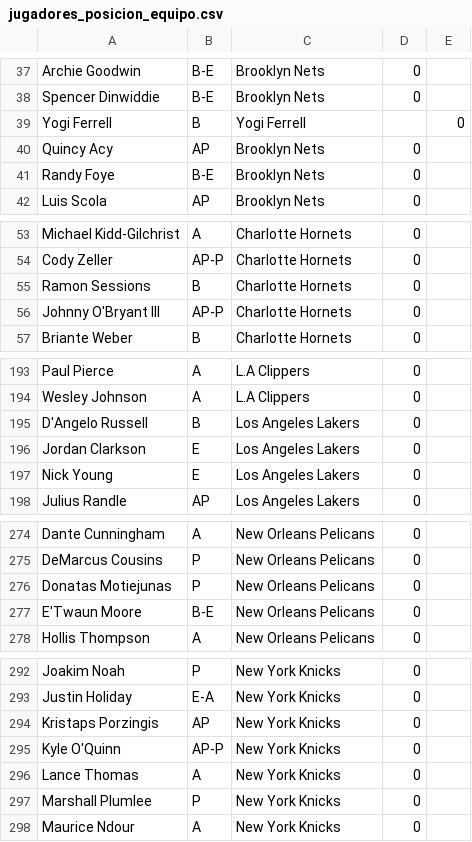
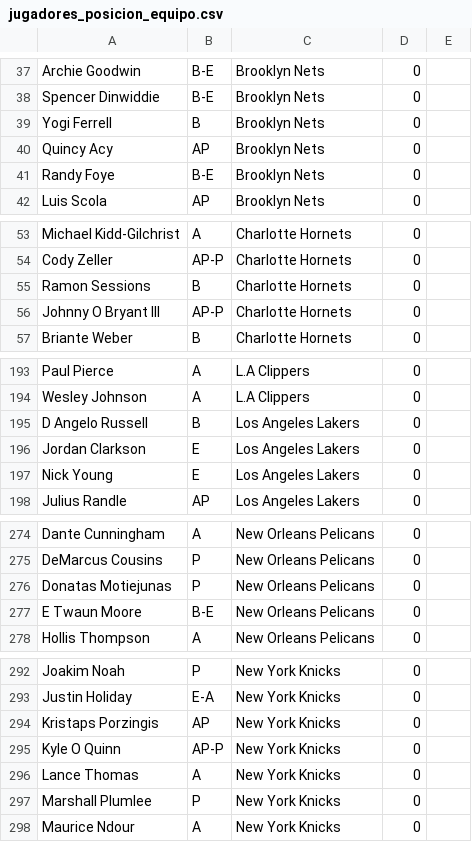
Before and after one commit to VillalbaEsp/basketmunio, a CSV file: ficherosImportanes/excelsDatos/jugadores_posicion_equipo.csv, drawn as a sheet; only a part is shown, gaps mark what is left out.

```diff
--- a/ficherosImportanes/excelsDatos/jugadores_posicion_equipo.csv
+++ b/ficherosImportanes/excelsDatos/jugadores_posicion_equipo.csv
@@ -38,3 +38,3 @@ Archie Goodwin,B-E,Brooklyn Nets,0
 Spencer Dinwiddie,B-E,Brooklyn Nets,0
-Yogi Ferrell,B,Yogi Ferrell,,0
+Yogi Ferrell,B,Brooklyn Nets,0
 Quincy Acy,AP,Brooklyn Nets,0
@@ -55,3 +55,3 @@ Cody Zeller,AP-P,Charlotte Hornets,0
 Ramon Sessions,B,Charlotte Hornets,0
-Johnny O'Bryant III,AP-P,Charlotte Hornets,0
+Johnny O Bryant III,AP-P,Charlotte Hornets,0
 Briante Weber,B,Charlotte Hornets,0
@@ -194,3 +194,3 @@ Paul Pierce,A,L.A Clippers,0
 Wesley Johnson,A,L.A Clippers,0
-D'Angelo Russell,B,Los Angeles Lakers,0
+D Angelo Russell,B,Los Angeles Lakers,0
 Jordan Clarkson,E,Los Angeles Lakers,0
@@ -276,3 +276,3 @@ DeMarcus Cousins,P,New Orleans Pelicans,0
 Donatas Motiejunas,P,New Orleans Pelicans,0
-E'Twaun Moore,B-E,New Orleans Pelicans,0
+E Twaun Moore,B-E,New Orleans Pelicans,0
 Hollis Thompson,A,New Orleans Pelicans,0
@@ -294,3 +294,3 @@ Justin Holiday,E-A,New York Knicks,0
 Kristaps Porzingis,AP,New York Knicks,0
-Kyle O'Quinn,AP-P,New York Knicks,0
+Kyle O Quinn,AP-P,New York Knicks,0
 Lance Thomas,A,New York Knicks,0
```
Also changed, not shown: 2 other files.
